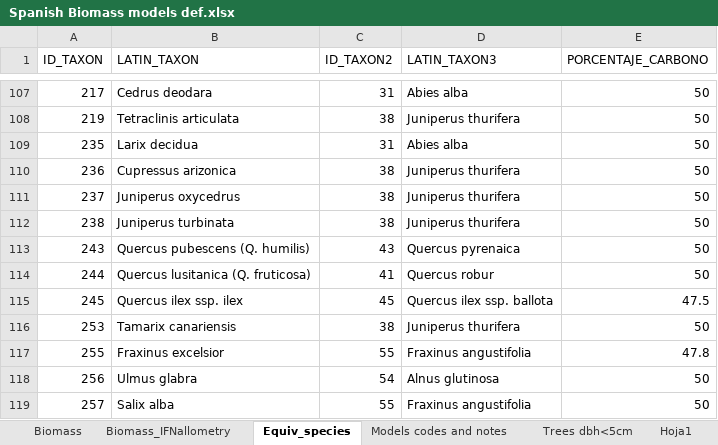
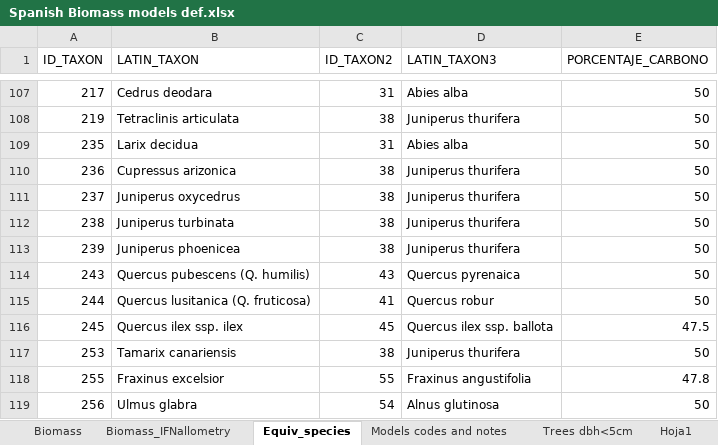
Before and after one commit to emf-creaf/IFNallometry, an Excel workbook: data-raw/Spanish Biomass models def.xlsx, sheet Equiv_species, drawn as a sheet; only a part is shown, gaps mark what is left out; the shorter side is filled out with more unchanged rows; values as stored, in another font and other column widths than the file's, no borders; table styles not drawn; the diff names each change by its address in the sheet, - before the commit and + after, or states it on an @@ line.

```diff
--- a/data-raw/Spanish Biomass models def.xlsx (sheet Equiv_species)
+++ b/data-raw/Spanish Biomass models def.xlsx (sheet Equiv_species)
+row 113: 239 | Juniperus phoenicea | 38 | Juniperus thurifera | 50
```
Also changed, not shown: charts or pictures, 1 other file.
